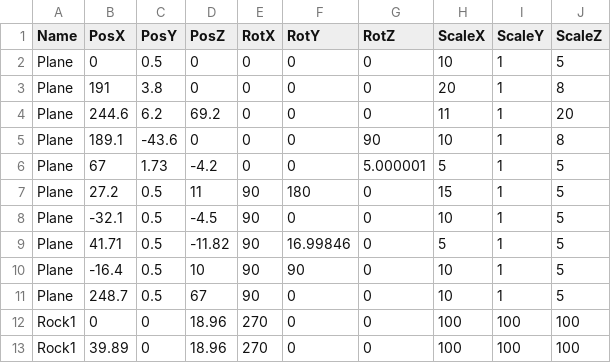
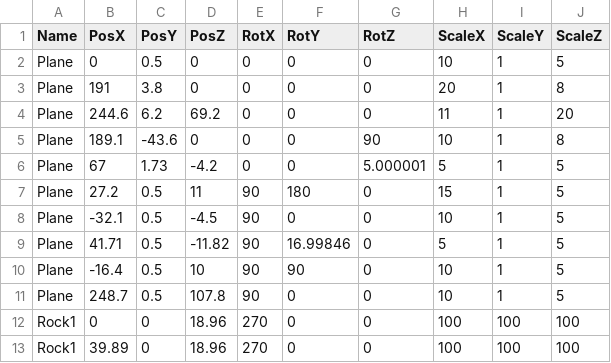
Before and after one commit to lovecap7/Summer2_ChangeCollidable, a CSV file: project/Summer2/Data/CSV/Stage2/Stage2CollisionTransformData.csv, drawn as a sheet; only a part is shown.

```diff
--- a/project/Summer2/Data/CSV/Stage2/Stage2CollisionTransformData.csv
+++ b/project/Summer2/Data/CSV/Stage2/Stage2CollisionTransformData.csv
@@ -10,3 +10,3 @@ Plane,41.71,0.5,-11.82,90,16.99846,0,5,1,5
 Plane,-16.4,0.5,10,90,90,0,10,1,5
-Plane,248.7,0.5,67,90,0,0,10,1,5
+Plane,248.7,0.5,107.8,90,0,0,10,1,5
 Rock1,0,0,18.96,270,0,0,100,100,100
```
Also changed, not shown: project/Summer2/Data/CSV/Stage1/Stage1EventTransformData.csv, project/Summer2/Data/CSV/Stage2/Stage2EventTransformData.csv, 15 other files.
